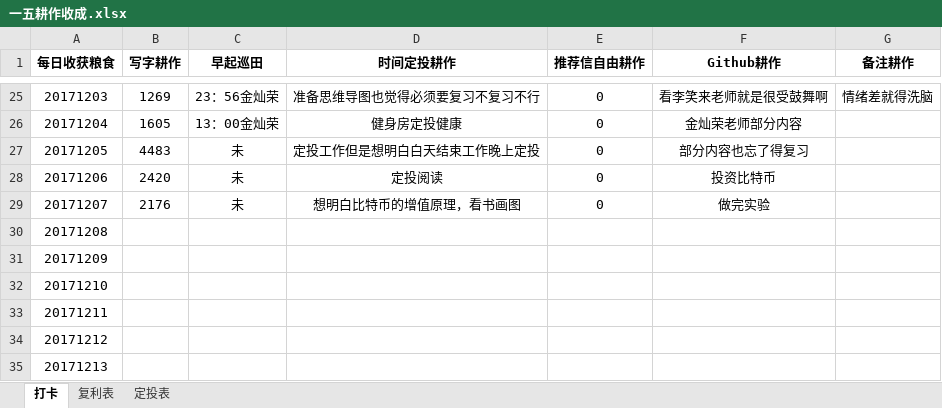
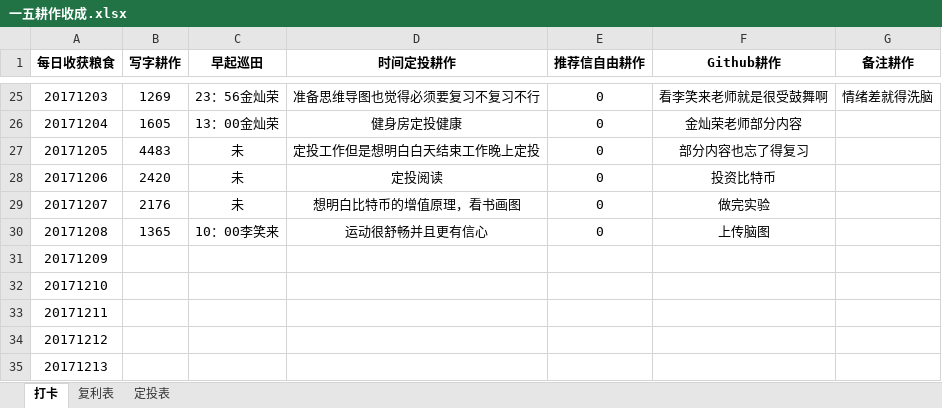
Before and after one commit to HanYouyang/GrowUp2017, an Excel workbook: 6五年计划：早起做起/一五耕作收成.xlsx, sheet 打卡, drawn as a sheet; only a part is shown, gaps mark what is left out; values as stored, in another font and other column widths than the file's, no borders; the diff names each change by its address in the sheet, - before the commit and + after, or states it on an @@ line.

```diff
--- a/6五年计划：早起做起/一五耕作收成.xlsx (sheet 打卡)
+++ b/6五年计划：早起做起/一五耕作收成.xlsx (sheet 打卡)
-B30 (写字耕作): (empty)
+B30 (写字耕作): 1365
-C30 (早起巡田): (empty)
+C30 (早起巡田): 10：00李笑来
-D30 (时间定投耕作): (empty)
+D30 (时间定投耕作): 运动很舒畅并且更有信心
-E30 (推荐信自由耕作): (empty)
+E30 (推荐信自由耕作): 0
-F30 (Github耕作): (empty)
+F30 (Github耕作): 上传脑图
```
Also changed, not shown: 5 other files.
